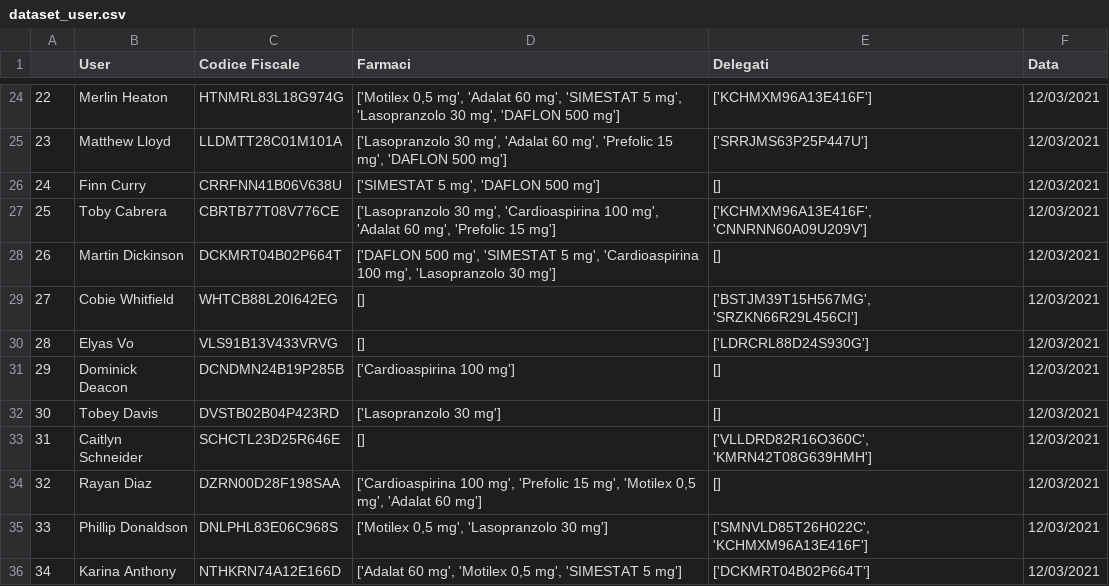
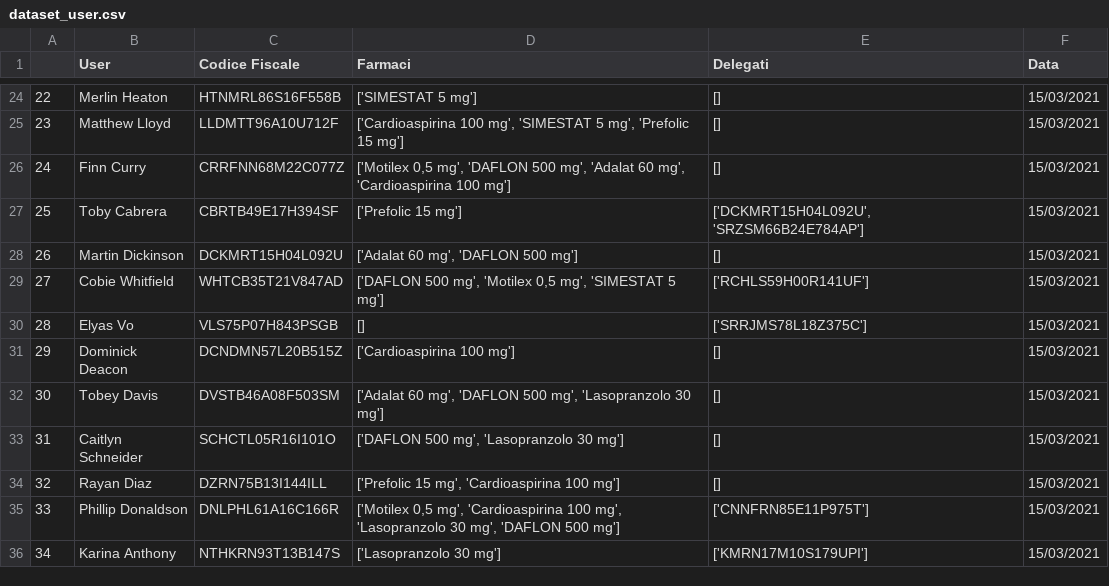
Before and after one commit to s1662104/BiometricSystems, a CSV file: dataset_user.csv, drawn as a sheet; only a part is shown, gaps mark what is left out; the diff covers the shown part only.

```diff
--- a/dataset_user.csv
+++ b/dataset_user.csv
@@ -24,13 +24,13 @@
-22,Merlin Heaton,HTNMRL83L18G974G,"['Motilex 0,5 mg', 'Adalat 60 mg', 'SIMESTAT 5 mg', 'Lasopranzolo 30 mg', 'DAFLON 500 mg']",['KCHMXM96A13E416F'],12/03/2021
-23,Matthew Lloyd,LLDMTT28C01M101A,"['Lasopranzolo 30 mg', 'Adalat 60 mg', 'Prefolic 15 mg', 'DAFLON 500 mg']",['SRRJMS63P25P447U'],12/03/2021
-24,Finn Curry,CRRFNN41B06V638U,"['SIMESTAT 5 mg', 'DAFLON 500 mg']",[],12/03/2021
-25,Toby Cabrera,CBRTB77T08V776CE,"['Lasopranzolo 30 mg', 'Cardioaspirina 100 mg', 'Adalat 60 mg', 'Prefolic 15 mg']","['KCHMXM96A13E416F', 'CNNRNN60A09U209V']",12/03/2021
-26,Martin Dickinson,DCKMRT04B02P664T,"['DAFLON 500 mg', 'SIMESTAT 5 mg', 'Cardioaspirina 100 mg', 'Lasopranzolo 30 mg']",[],12/03/2021
-27,Cobie Whitfield,WHTCB88L20I642EG,[],"['BSTJM39T15H567MG', 'SRZKN66R29L456CI']",12/03/2021
-28,Elyas Vo,VLS91B13V433VRVG,[],['LDRCRL88D24S930G'],12/03/2021
-29,Dominick Deacon,DCNDMN24B19P285B,['Cardioaspirina 100 mg'],[],12/03/2021
-30,Tobey Davis,DVSTB02B04P423RD,['Lasopranzolo 30 mg'],[],12/03/2021
-31,Caitlyn Schneider,SCHCTL23D25R646E,[],"['VLLDRD82R16O360C', 'KMRN42T08G639HMH']",12/03/2021
-32,Rayan Diaz,DZRN00D28F198SAA,"['Cardioaspirina 100 mg', 'Prefolic 15 mg', 'Motilex 0,5 mg', 'Adalat 60 mg']",[],12/03/2021
-33,Phillip Donaldson,DNLPHL83E06C968S,"['Motilex 0,5 mg', 'Lasopranzolo 30 mg']","['SMNVLD85T26H022C', 'KCHMXM96A13E416F']",12/03/2021
-34,Karina Anthony,NTHKRN74A12E166D,"['Adalat 60 mg', 'Motilex 0,5 mg', 'SIMESTAT 5 mg']",['DCKMRT04B02P664T'],12/03/2021
+22,Merlin Heaton,HTNMRL86S16F558B,['SIMESTAT 5 mg'],[],15/03/2021
+23,Matthew Lloyd,LLDMTT96A10U712F,"['Cardioaspirina 100 mg', 'SIMESTAT 5 mg', 'Prefolic 15 mg']",[],15/03/2021
+24,Finn Curry,CRRFNN68M22C077Z,"['Motilex 0,5 mg', 'DAFLON 500 mg', 'Adalat 60 mg', 'Cardioaspirina 100 mg']",[],15/03/2021
+25,Toby Cabrera,CBRTB49E17H394SF,['Prefolic 15 mg'],"['DCKMRT15H04L092U', 'SRZSM66B24E784AP']",15/03/2021
+26,Martin Dickinson,DCKMRT15H04L092U,"['Adalat 60 mg', 'DAFLON 500 mg']",[],15/03/2021
+27,Cobie Whitfield,WHTCB35T21V847AD,"['DAFLON 500 mg', 'Motilex 0,5 mg', 'SIMESTAT 5 mg']",['RCHLS59H00R141UF'],15/03/2021
+28,Elyas Vo,VLS75P07H843PSGB,[],['SRRJMS78L18Z375C'],15/03/2021
+29,Dominick Deacon,DCNDMN57L20B515Z,['Cardioaspirina 100 mg'],[],15/03/2021
+30,Tobey Davis,DVSTB46A08F503SM,"['Adalat 60 mg', 'DAFLON 500 mg', 'Lasopranzolo 30 mg']",[],15/03/2021
+31,Caitlyn Schneider,SCHCTL05R16I101O,"['DAFLON 500 mg', 'Lasopranzolo 30 mg']",[],15/03/2021
+32,Rayan Diaz,DZRN75B13I144ILL,"['Prefolic 15 mg', 'Cardioaspirina 100 mg']",[],15/03/2021
+33,Phillip Donaldson,DNLPHL61A16C166R,"['Motilex 0,5 mg', 'Cardioaspirina 100 mg', 'Lasopranzolo 30 mg', 'DAFLON 500 mg']",['CNNFRN85E11P975T'],15/03/2021
+34,Karina Anthony,NTHKRN93T13B147S,['Lasopranzolo 30 mg'],['KMRN17M10S179UPI'],15/03/2021
```
Also changed, not shown: 1 removed row and 103 edited cells elsewhere in this file, 2 other files.
